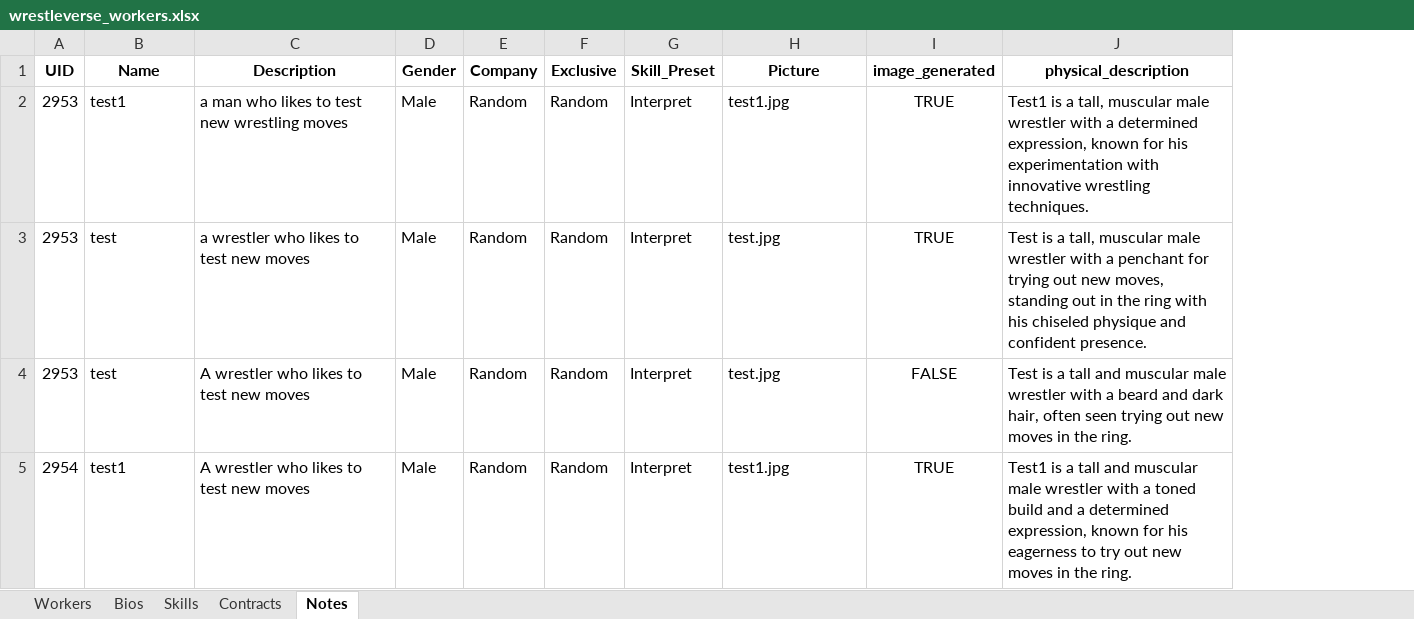
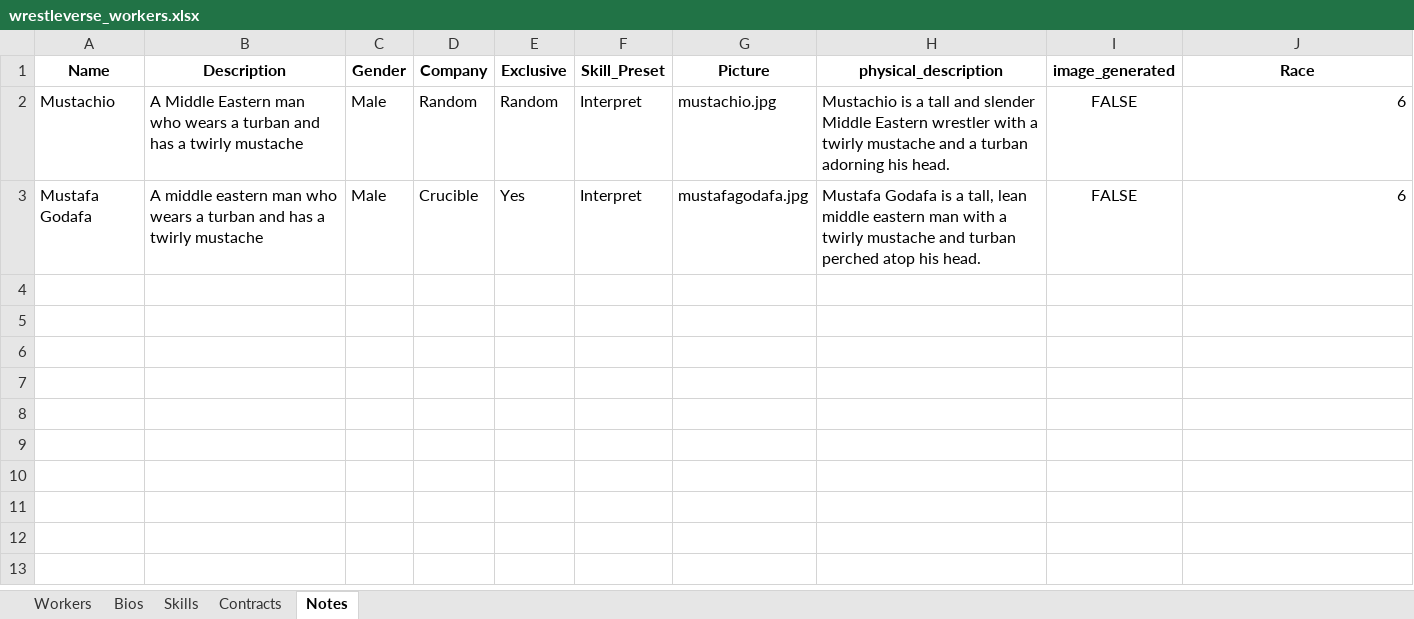
Before and after one commit to ChaseFlorom/TEWTool, an Excel workbook: wrestleverse_workers.xlsx, sheet Notes, drawn as a sheet; values as stored, in another font and other column widths than the file's, no borders; removed rows and columns are numbered as before the commit, all else as after; the diff names each change by its address in the sheet, - before the commit and + after, or states it on an @@ line.

```diff
--- a/wrestleverse_workers.xlsx (sheet Notes)
+++ b/wrestleverse_workers.xlsx (sheet Notes)
-column A (UID), row 4: 2953
+column H (physical_description), row 2: Mustachio is a tall and slender Middle Eastern wrestler with a twirly mustache and a turban adorning his head.
-J1: physical_description
+J1: Race
-row 2: 2953 | test1 | a man who likes to test new wrestling moves | Male | Random | Random | Interpret | test1.jpg | TRUE | Test1 is a tall, muscular male wrestler with a determined expression, known for his experimentation with innovative wrestling techniques.
-row 3: 2953 | test | a wrestler who likes to test new moves | Male | Random | Random | Interpret | test.jpg | TRUE | Test is a tall, muscular male wrestler with a penchant for trying out new moves, standing out in the ring with his chiseled physique and confident presence.
-A2 (Name): test
+A2 (Name): Mustachio
-B2 (Description): A wrestler who likes to test new moves
+B2 (Description): A Middle Eastern man who wears a turban and has a twirly mustache
-G2 (Picture): test.jpg
+G2 (Picture): mustachio.jpg
-J2 (Race): Test is a tall and muscular male wrestler with a beard and dark hair, often seen trying out new moves in the ring.
+J2 (Race): 6
-row 5: 2954 | test1 | A wrestler who likes to test new moves | Male | Random | Random | Interpret | test1.jpg | TRUE | Test1 is a tall and muscular male wrestler with a toned build and a determined expression, known for his eagerness to try out new moves in the ring.
+row 3: Mustafa Godafa | A middle eastern man who wears a turban and has a twirly mustache | Male | Crucible | Yes | Interpret | mustafagodafa.jpg | Mustafa Godafa is a tall, lean middle eastern man with a twirly mustache and turban perched atop his head. | FALSE | 6
```
Also changed, not shown: sheet Skills, sheet Contracts, sheet Workers, sheet Bios, wrestleverse_companies.xlsx, 2 other files.
